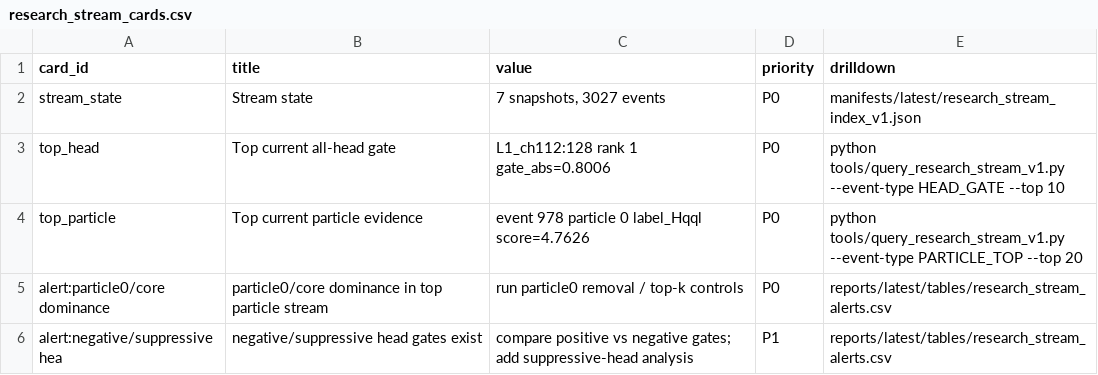
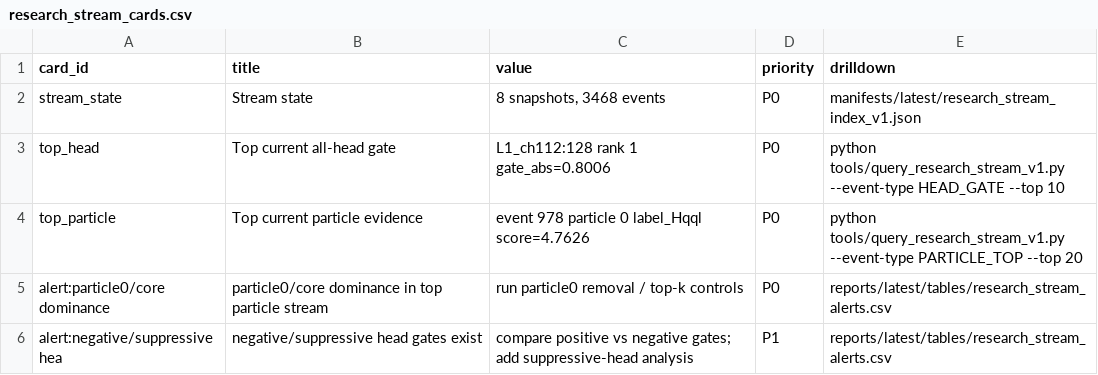
Before and after one commit to maxwelhelp/matrix_unified_system_particals, a CSV file: reports/latest/tables/research_stream_cards.csv, drawn as a sheet.

Commit message:
Update research stream index

```diff
--- a/reports/latest/tables/research_stream_cards.csv
+++ b/reports/latest/tables/research_stream_cards.csv
@@ -1,3 +1,3 @@
 card_id,title,value,priority,drilldown
-stream_state,Stream state,"7 snapshots, 3027 events",P0,manifests/latest/research_stream_index_v1.json
+stream_state,Stream state,"8 snapshots, 3468 events",P0,manifests/latest/research_stream_index_v1.json
 top_head,Top current all-head gate,L1_ch112:128 rank 1 gate_abs=0.8006,P0,python tools/query_research_stream_v1.py --event-type HEAD_GATE --top 10
```
Also changed, not shown: 3 other files.
